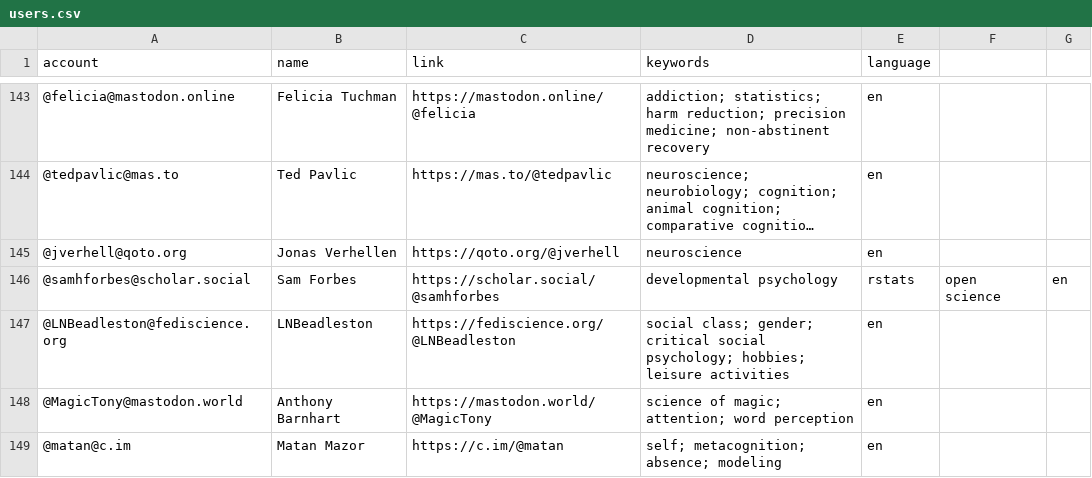
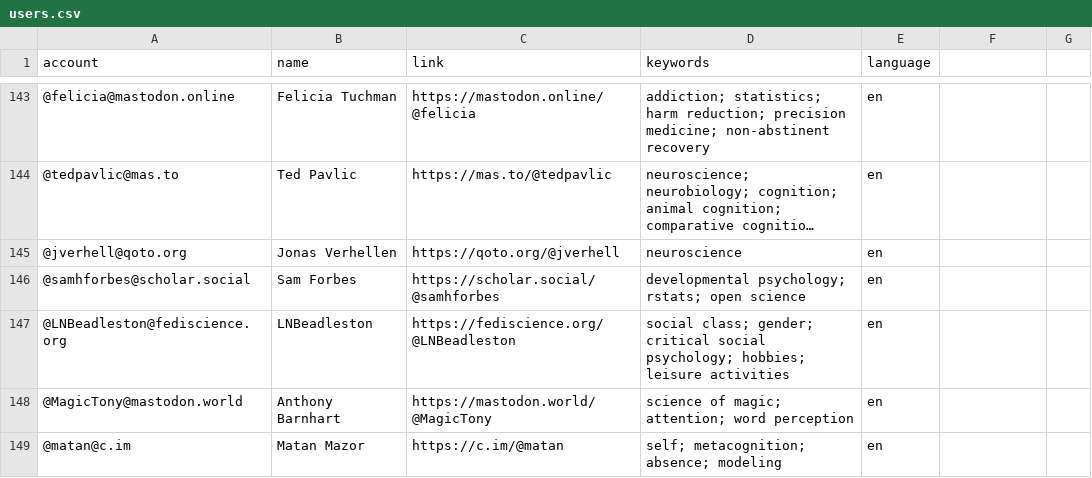
Before and after one commit to kaitclark/mastodon-psychology, a CSV file: resources/users.csv, drawn as a sheet; only a part is shown, gaps mark what is left out; long unchanged cells end in ….

Commit message:
Update users.csv

```diff
--- a/resources/users.csv
+++ b/resources/users.csv
@@ -145,3 +145,3 @@ account,name,link,keywords,language
 @jverhell@qoto.org,Jonas Verhellen,https://qoto.org/@jverhell,neuroscience,en
-@samhforbes@scholar.social,Sam Forbes,https://scholar.social/@samhforbes,developmental psychology, rstats, open science,en
+@samhforbes@scholar.social,Sam Forbes,https://scholar.social/@samhforbes,developmental psychology; rstats; open science,en
 @LNBeadleston@fediscience.org,LNBeadleston,https://fediscience.org/@LNBeadleston,social class; gender; critical social psychology; hobbies; leisure activities,en
```
